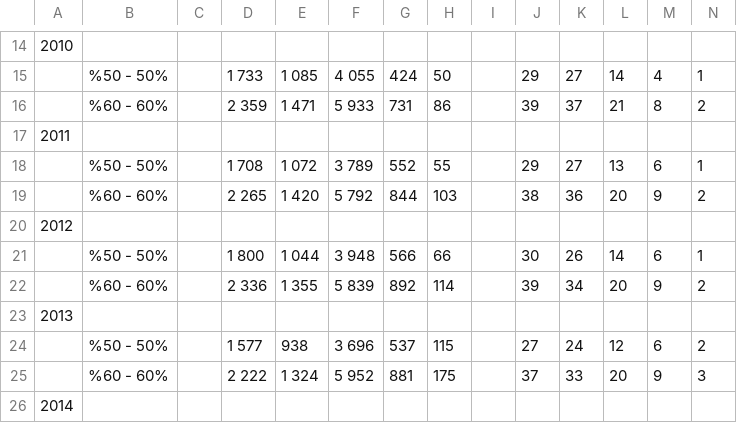
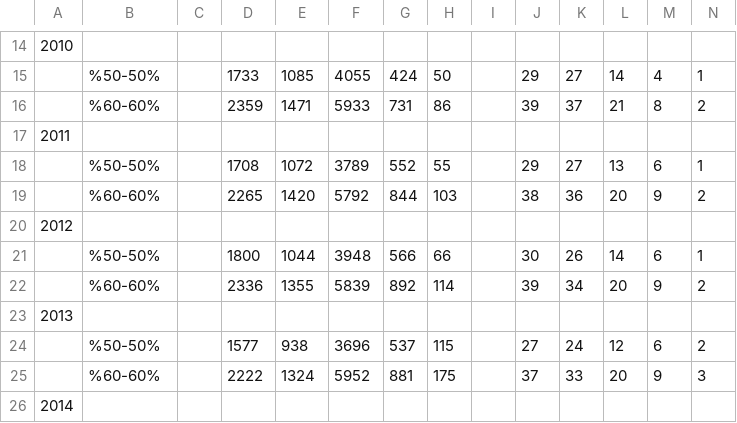
Before and after one commit to muhammedddas/final, a CSV file: data/veri.csv, drawn as a sheet; only a part is shown, gaps mark what is left out; the diff covers the shown part only; the diff names each change by its address in the sheet, - before the commit and + after, or states it on an @@ line.

```diff
--- a/data/veri.csv
+++ b/data/veri.csv
-B15: %50 - 50%
+B15: %50-50%
-D15: 1 733
+D15: 1733
-E15: 1 085
+E15: 1085
-F15: 4 055
+F15: 4055
-B16: %60 - 60%
+B16: %60-60%
-D16: 2 359
+D16: 2359
-E16: 1 471
+E16: 1471
-F16: 5 933
+F16: 5933
-B18: %50 - 50%
+B18: %50-50%
-D18: 1 708
+D18: 1708
-E18: 1 072
+E18: 1072
-F18: 3 789
+F18: 3789
-B19: %60 - 60%
+B19: %60-60%
-D19: 2 265
+D19: 2265
-E19: 1 420
+E19: 1420
-F19: 5 792
+F19: 5792
-B21: %50 - 50%
+B21: %50-50%
-D21: 1 800
+D21: 1800
-E21: 1 044
+E21: 1044
-F21: 3 948
+F21: 3948
-B22: %60 - 60%
+B22: %60-60%
-D22: 2 336
+D22: 2336
-E22: 1 355
+E22: 1355
-F22: 5 839
+F22: 5839
-B24: %50 - 50%
+B24: %50-50%
-D24: 1 577
+D24: 1577
-F24: 3 696
+F24: 3696
-B25: %60 - 60%
+B25: %60-60%
-D25: 2 222
+D25: 2222
-E25: 1 324
+E25: 1324
-F25: 5 952
+F25: 5952
```
Also changed, not shown: 96 edited cells elsewhere in this file.
